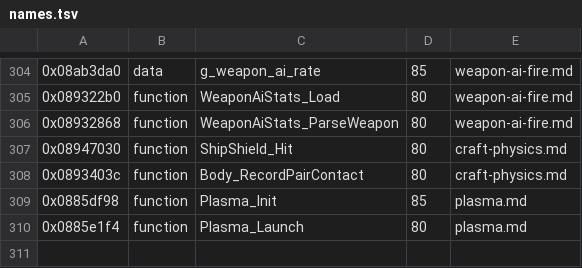
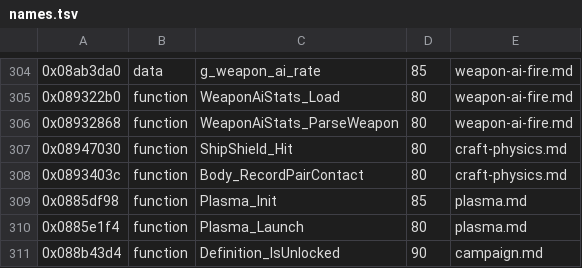
Before and after one commit to topaxi/OpenAntiGrav, a TSV file: docs/ghidra/functions/psp-pure-usa/names.tsv, drawn as a sheet; only a part is shown, gaps mark what is left out.

```diff
--- a/docs/ghidra/functions/psp-pure-usa/names.tsv
+++ b/docs/ghidra/functions/psp-pure-usa/names.tsv
@@ -310 +310,2 @@
 0x0885e1f4	function	Plasma_Launch	80	plasma.md
+0x088b43d4	function	Definition_IsUnlocked	90	campaign.md
```
Also changed, not shown: 6 other files.
